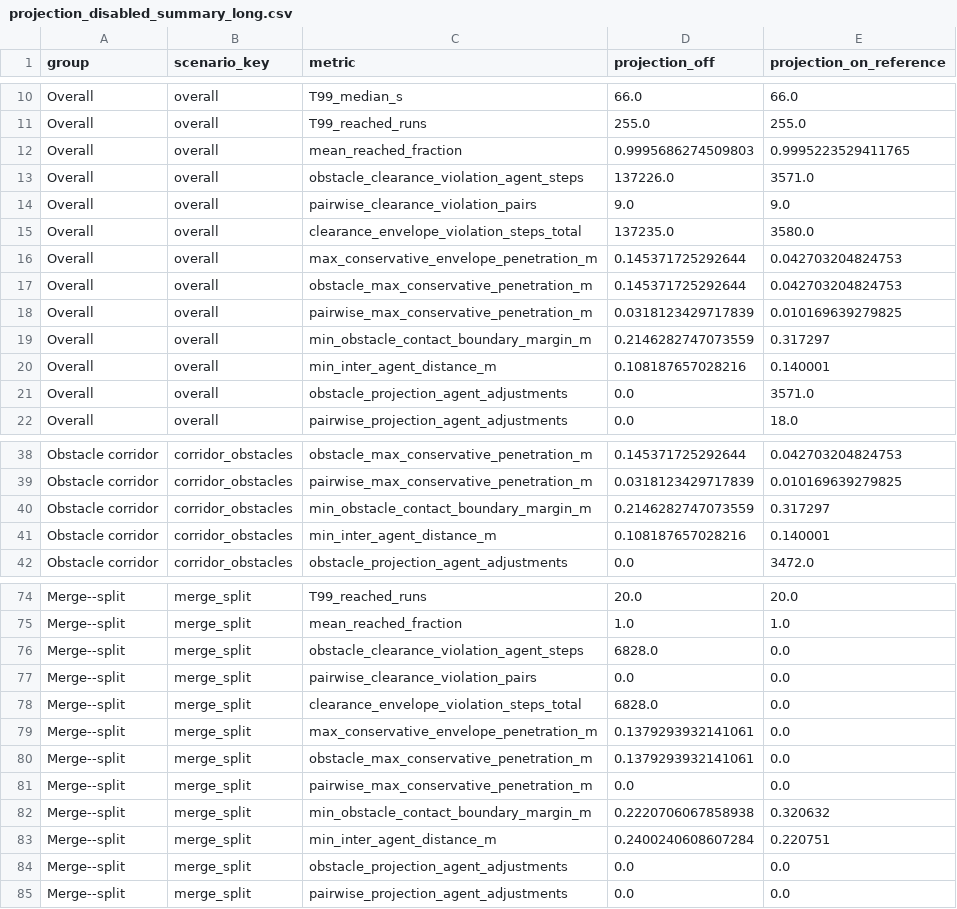
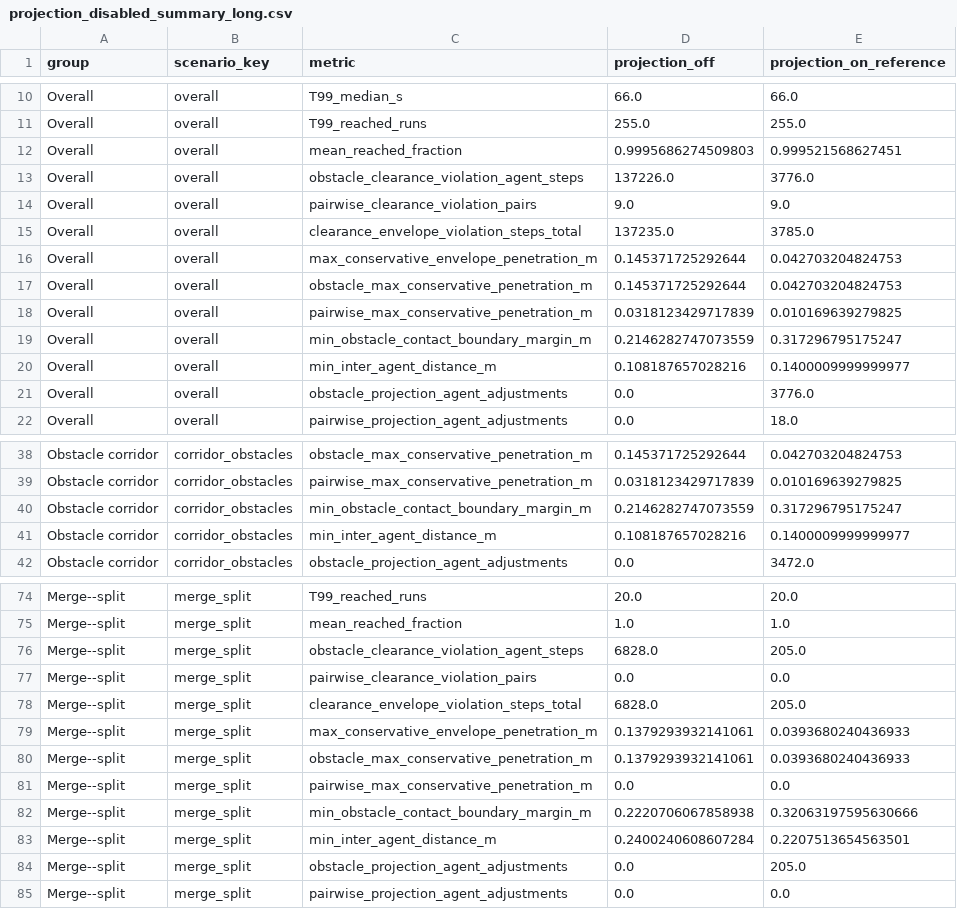
Before and after one commit to ldg810/cassa-swarm, a CSV file: expected_results/projection_disabled_sweep/projection_disabled_summary_long.csv, drawn as a sheet; only a part is shown, gaps mark what is left out; the diff covers the shown part only.

```diff
--- a/expected_results/projection_disabled_sweep/projection_disabled_summary_long.csv
+++ b/expected_results/projection_disabled_sweep/projection_disabled_summary_long.csv
@@ -11,6 +11,6 @@ Overall,overall,T99_median_s,66.0,66.0
 Overall,overall,T99_reached_runs,255.0,255.0
-Overall,overall,mean_reached_fraction,0.9995686274509803,0.9995223529411765
-Overall,overall,obstacle_clearance_violation_agent_steps,137226.0,3571.0
+Overall,overall,mean_reached_fraction,0.9995686274509803,0.999521568627451
+Overall,overall,obstacle_clearance_violation_agent_steps,137226.0,3776.0
 Overall,overall,pairwise_clearance_violation_pairs,9.0,9.0
-Overall,overall,clearance_envelope_violation_steps_total,137235.0,3580.0
+Overall,overall,clearance_envelope_violation_steps_total,137235.0,3785.0
 Overall,overall,max_conservative_envelope_penetration_m,0.145371725292644,0.042703204824753
@@ -18,5 +18,5 @@ Overall,overall,obstacle_max_conservative_penetration_m,0.145371725292644,0.0427
 Overall,overall,pairwise_max_conservative_penetration_m,0.0318123429717839,0.010169639279825
-Overall,overall,min_obstacle_contact_boundary_margin_m,0.2146282747073559,0.317297
-Overall,overall,min_inter_agent_distance_m,0.108187657028216,0.140001
-Overall,overall,obstacle_projection_agent_adjustments,0.0,3571.0
+Overall,overall,min_obstacle_contact_boundary_margin_m,0.2146282747073559,0.317296795175247
+Overall,overall,min_inter_agent_distance_m,0.108187657028216,0.1400009999999977
+Overall,overall,obstacle_projection_agent_adjustments,0.0,3776.0
 Overall,overall,pairwise_projection_agent_adjustments,0.0,18.0
@@ -39,4 +39,4 @@ Obstacle corridor,corridor_obstacles,obstacle_max_conservative_penetration_m,0.1
 Obstacle corridor,corridor_obstacles,pairwise_max_conservative_penetration_m,0.0318123429717839,0.010169639279825
-Obstacle corridor,corridor_obstacles,min_obstacle_contact_boundary_margin_m,0.2146282747073559,0.317297
-Obstacle corridor,corridor_obstacles,min_inter_agent_distance_m,0.108187657028216,0.140001
+Obstacle corridor,corridor_obstacles,min_obstacle_contact_boundary_margin_m,0.2146282747073559,0.317296795175247
+Obstacle corridor,corridor_obstacles,min_inter_agent_distance_m,0.108187657028216,0.1400009999999977
 Obstacle corridor,corridor_obstacles,obstacle_projection_agent_adjustments,0.0,3472.0
@@ -75,11 +75,11 @@ Merge--split,merge_split,T99_reached_runs,20.0,20.0
 Merge--split,merge_split,mean_reached_fraction,1.0,1.0
-Merge--split,merge_split,obstacle_clearance_violation_agent_steps,6828.0,0.0
+Merge--split,merge_split,obstacle_clearance_violation_agent_steps,6828.0,205.0
 Merge--split,merge_split,pairwise_clearance_violation_pairs,0.0,0.0
-Merge--split,merge_split,clearance_envelope_violation_steps_total,6828.0,0.0
-Merge--split,merge_split,max_conservative_envelope_penetration_m,0.1379293932141061,0.0
-Merge--split,merge_split,obstacle_max_conservative_penetration_m,0.1379293932141061,0.0
+Merge--split,merge_split,clearance_envelope_violation_steps_total,6828.0,205.0
+Merge--split,merge_split,max_conservative_envelope_penetration_m,0.1379293932141061,0.0393680240436933
+Merge--split,merge_split,obstacle_max_conservative_penetration_m,0.1379293932141061,0.0393680240436933
 Merge--split,merge_split,pairwise_max_conservative_penetration_m,0.0,0.0
-Merge--split,merge_split,min_obstacle_contact_boundary_margin_m,0.2220706067858938,0.320632
-Merge--split,merge_split,min_inter_agent_distance_m,0.2400240608607284,0.220751
-Merge--split,merge_split,obstacle_projection_agent_adjustments,0.0,0.0
+Merge--split,merge_split,min_obstacle_contact_boundary_margin_m,0.2220706067858938,0.32063197595630666
+Merge--split,merge_split,min_inter_agent_distance_m,0.2400240608607284,0.2207513654563501
+Merge--split,merge_split,obstacle_projection_agent_adjustments,0.0,205.0
 Merge--split,merge_split,pairwise_projection_agent_adjustments,0.0,0.0
```
Also changed, not shown: 3 edited cells elsewhere in this file, expected_results/projection_disabled_sweep/projection_disabled_summary.csv, expected_results/proposed_full_sweep/summary_by_n_agents_final_command_filter.csv, 8 other files.
